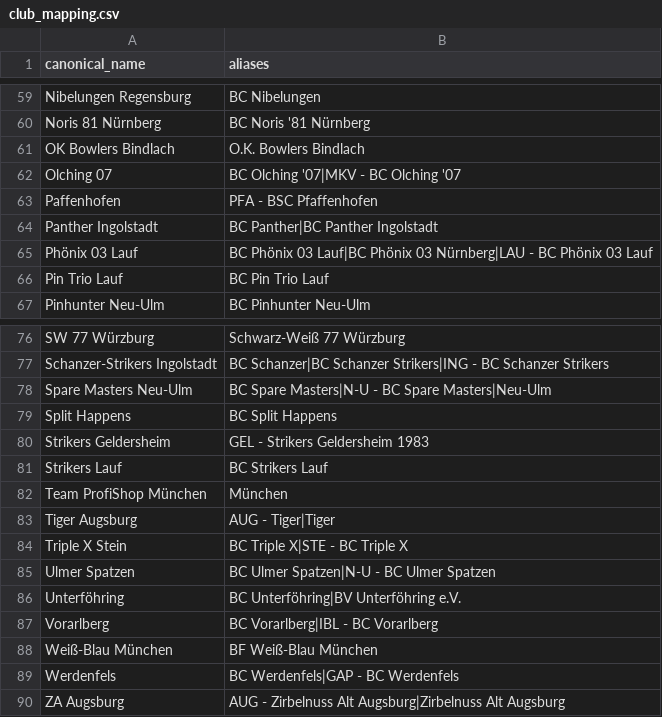
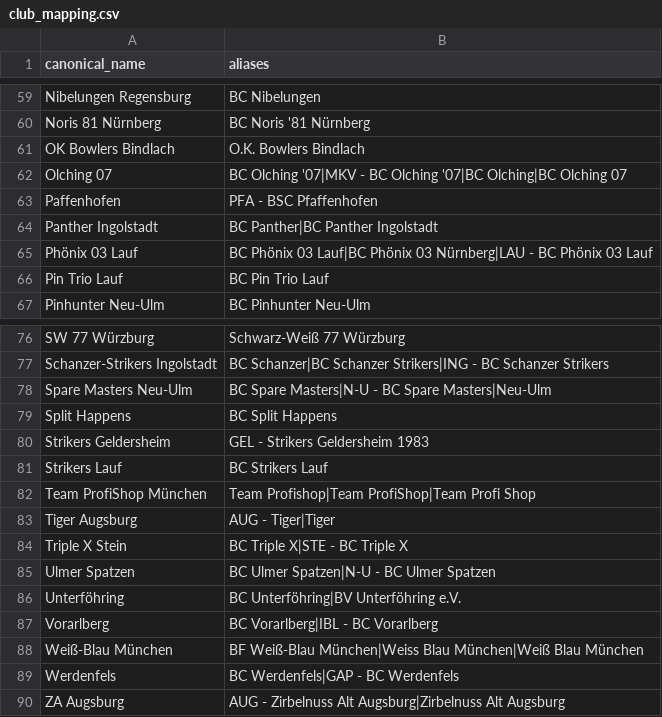
Before and after one commit to AmbidextrousCoatie/bowlyzer_legacy, a CSV file: database/relational_csv/club_mapping.csv, drawn as a sheet; only a part is shown, gaps mark what is left out.

Commit message:
chore(data) fixed mapping onto canonical club names for some edge cases; republished data ^

```diff
--- a/database/relational_csv/club_mapping.csv
+++ b/database/relational_csv/club_mapping.csv
@@ -61,3 +61,3 @@ Noris 81 Nürnberg,BC Noris '81 Nürnberg
 OK Bowlers Bindlach,O.K. Bowlers Bindlach
-Olching 07,BC Olching '07|MKV - BC Olching '07
+Olching 07,BC Olching '07|MKV - BC Olching '07|BC Olching|BC Olching 07
 Paffenhofen,PFA - BSC Pfaffenhofen
@@ -81,3 +81,3 @@ Strikers Geldersheim,GEL - Strikers Geldersheim 1983
 Strikers Lauf,BC Strikers Lauf
-Team ProfiShop München,München
+Team ProfiShop München,Team Profishop|Team ProfiShop|Team Profi Shop
 Tiger Augsburg,AUG - Tiger|Tiger
@@ -87,3 +87,3 @@ Unterföhring,BC Unterföhring|BV Unterföhring e.V.
 Vorarlberg,BC Vorarlberg|IBL - BC Vorarlberg
-Weiß-Blau München,BF Weiß-Blau München
+Weiß-Blau München,BF Weiß-Blau München|Weiss Blau München|Weiß Blau München
 Werdenfels,BC Werdenfels|GAP - BC Werdenfels
```
Also changed, not shown: 23 other files.
